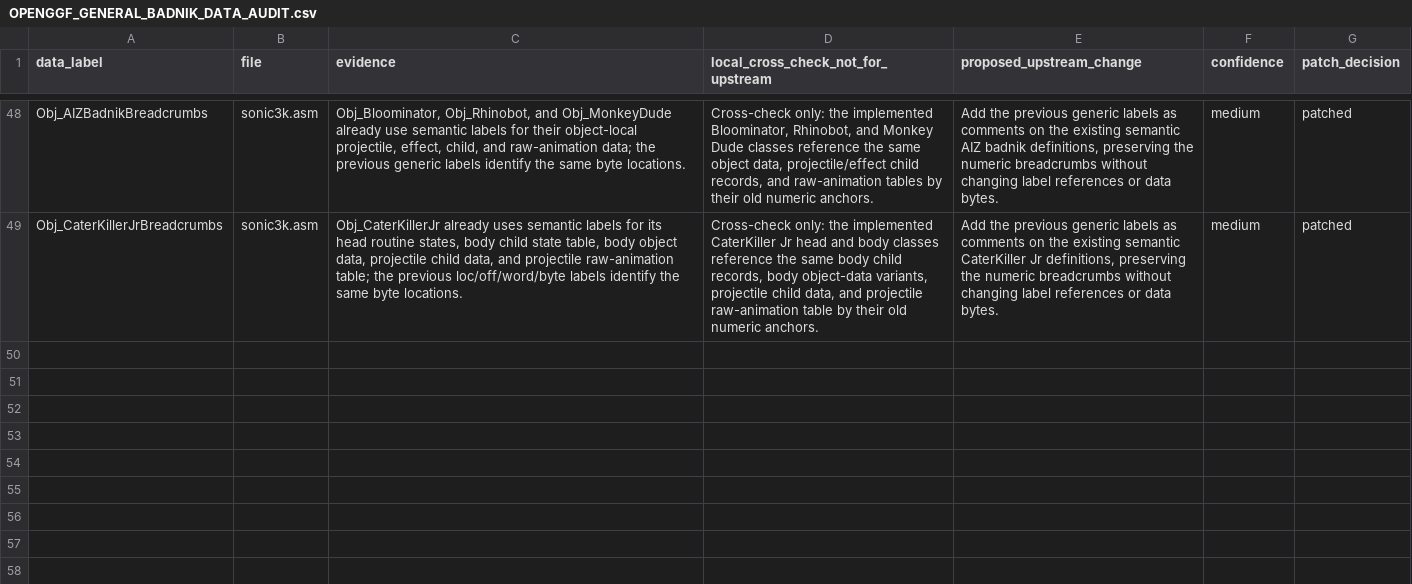
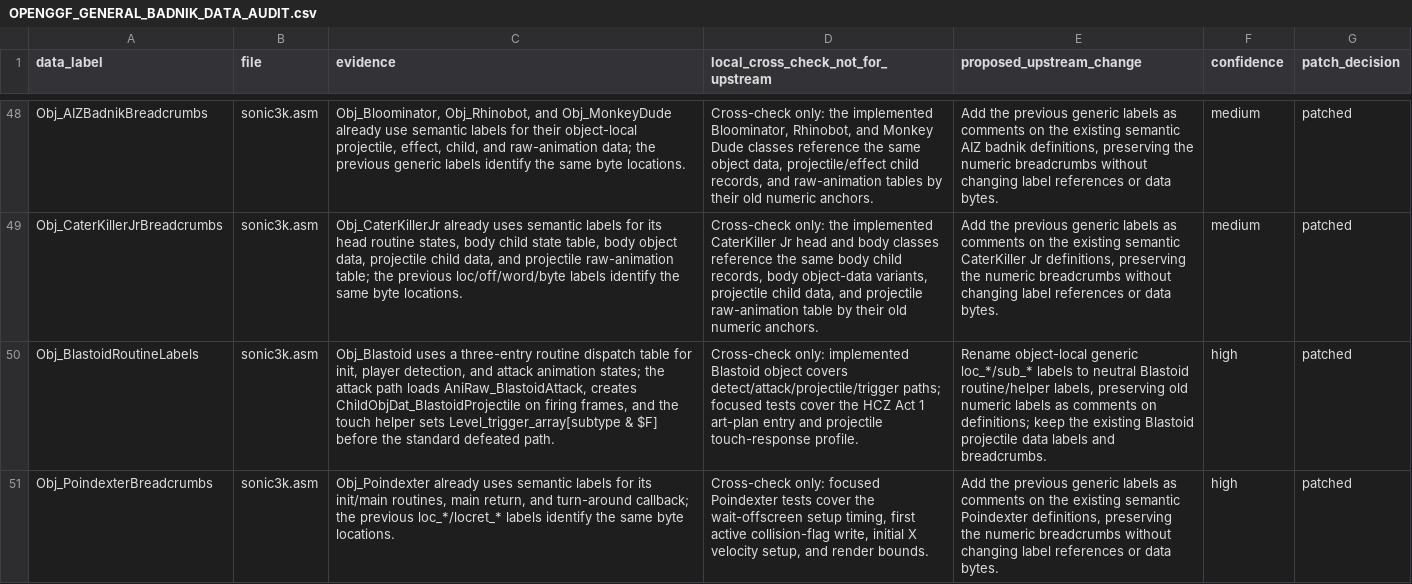
Before and after one commit to raiscan/skdisasm, a CSV file: OPENGGF_GENERAL_BADNIK_DATA_AUDIT.csv, drawn as a sheet; only a part is shown, gaps mark what is left out; the diff names each change by its address in the sheet, - before the commit and + after, or states it on an @@ line.

Commit message:
docs: label blastoid routines

```diff
--- a/OPENGGF_GENERAL_BADNIK_DATA_AUDIT.csv
+++ b/OPENGGF_GENERAL_BADNIK_DATA_AUDIT.csv
+row 50: Obj_BlastoidRoutineLabels | sonic3k.asm | Obj_Blastoid uses a three-entry routine dispatch table for init, player detection, and attack animation states; the attack path loads AniRaw_BlastoidAttack, creates ChildObjDat_BlastoidProjectile on firing frames, and the touch helper sets Level_trigger_array[subtype & $F] before the standard defeated path. | Cross-check only: implemented Blastoid object covers detect/attack/projectile/trigger paths; focused tests cover the HCZ Act 1 art-plan entry and projectile touch-response profile. | Rename object-local generic loc_*/sub_* labels to neutral Blastoid routine/helper labels, preserving old numeric labels as comments on definitions; keep the existing Blastoid projectile data labels and breadcrumbs. | high | patched
+row 51: Obj_PoindexterBreadcrumbs | sonic3k.asm | Obj_Poindexter already uses semantic labels for its init/main routines, main return, and turn-around callback; the previous loc_*/locret_* labels identify the same byte locations. | Cross-check only: focused Poindexter tests cover the wait-offscreen setup timing, first active collision-flag write, initial X velocity setup, and render bounds. | Add the previous generic labels as comments on the existing semantic Poindexter definitions, preserving the numeric breadcrumbs without changing label references or data bytes. | high | patched
```
Also changed, not shown: OPENGGF_HCZ_OBJECT_IDENTITY_AUDIT.csv, 1 other file.
